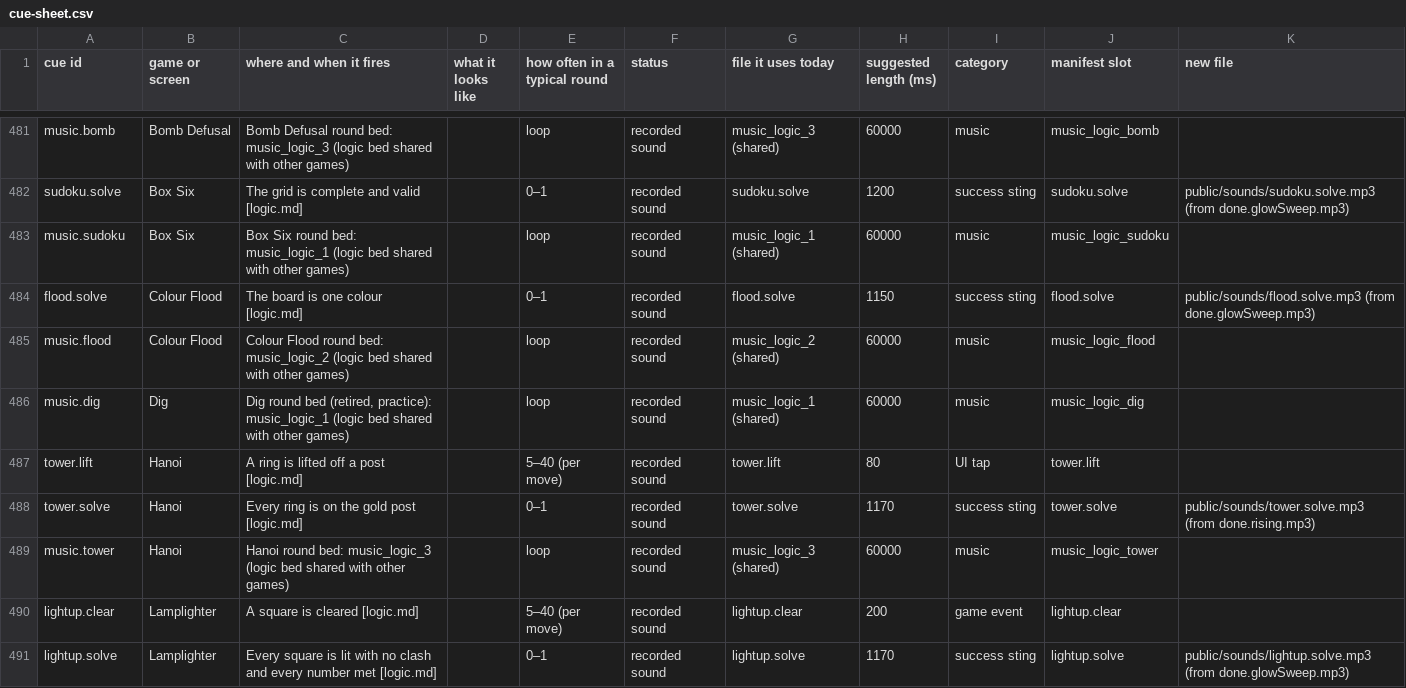
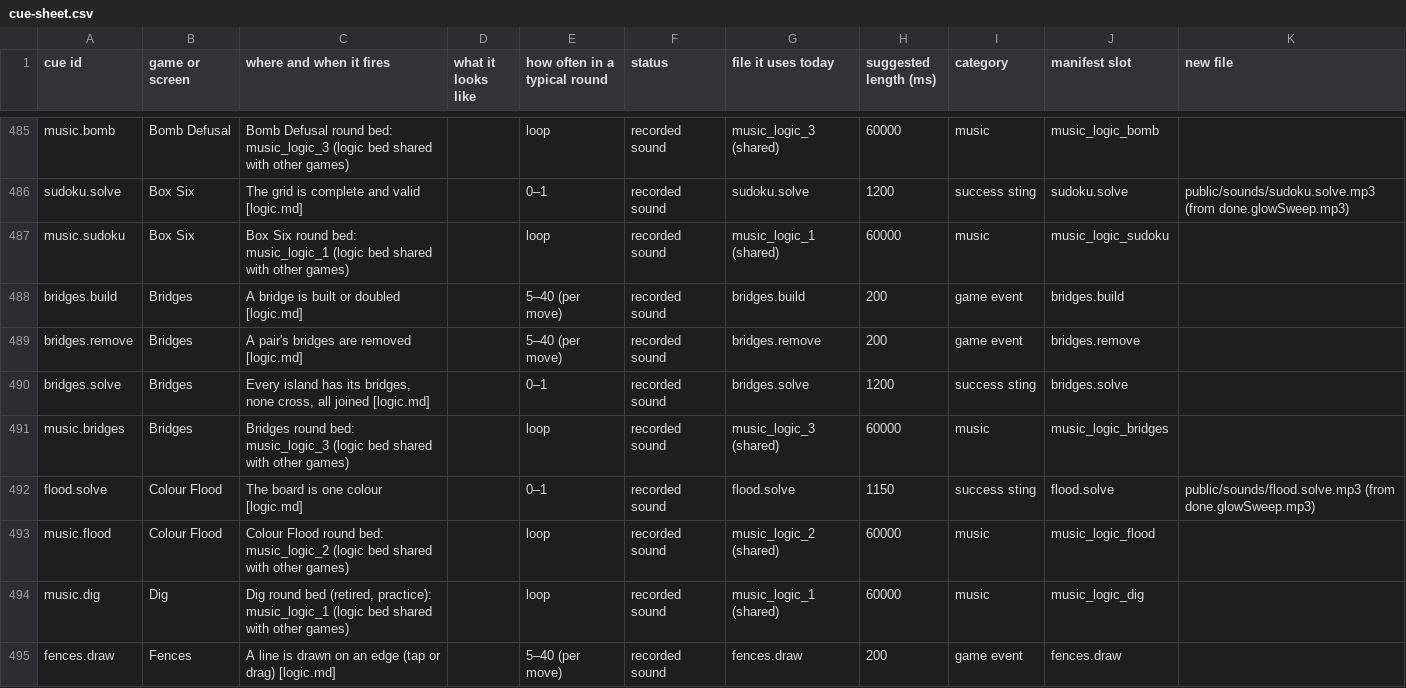
Before and after one commit to Joefed98/brain-blitz-duel, a CSV file: docs/sound-cues/cue-sheet.csv, drawn as a sheet; only a part is shown, gaps mark what is left out; the shorter side is filled out with more unchanged rows; the diff covers the shown part only.

```diff
--- a/docs/sound-cues/cue-sheet.csv
+++ b/docs/sound-cues/cue-sheet.csv
@@ -483,2 +487,6 @@ sudoku.solve,Box Six,The grid is complete and valid [logic.md],,0–1,recorded s
 music.sudoku,Box Six,Box Six round bed: music_logic_1 (logic bed shared with other games),,loop,recorded sound,music_logic_1 (shared),60000,music,music_logic_sudoku,
+bridges.build,Bridges,A bridge is built or doubled [logic.md],,5–40 (per move),recorded sound,bridges.build,200,game event,bridges.build,
+bridges.remove,Bridges,A pair's bridges are removed [logic.md],,5–40 (per move),recorded sound,bridges.remove,200,game event,bridges.remove,
+bridges.solve,Bridges,"Every island has its bridges, none cross, all joined [logic.md]",,0–1,recorded sound,bridges.solve,1200,success sting,bridges.solve,
+music.bridges,Bridges,Bridges round bed: music_logic_3 (logic bed shared with other games),,loop,recorded sound,music_logic_3 (shared),60000,music,music_logic_bridges,
 flood.solve,Colour Flood,The board is one colour [logic.md],,0–1,recorded sound,flood.solve,1150,success sting,flood.solve,public/sounds/flood.solve.mp3 (from done.glowSweep.mp3)
@@ -486 +494,2 @@ music.flood,Colour Flood,Colour Flood round bed: music_logic_2 (logic bed shared
 music.dig,Dig,"Dig round bed (retired, practice): music_logic_1 (logic bed shared with other games)",,loop,recorded sound,music_logic_1 (shared),60000,music,music_logic_dig,
+fences.draw,Fences,A line is drawn on an edge (tap or drag) [logic.md],,5–40 (per move),recorded sound,fences.draw,200,game event,fences.draw,
```
Also changed, not shown: 11 added rows elsewhere in this file, 16 other files.
